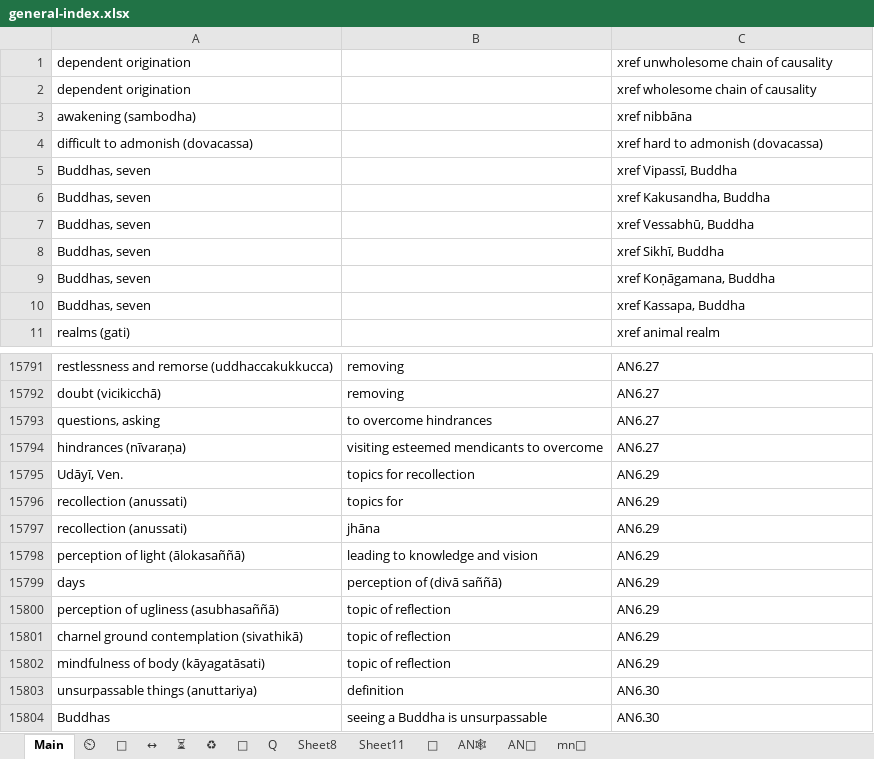
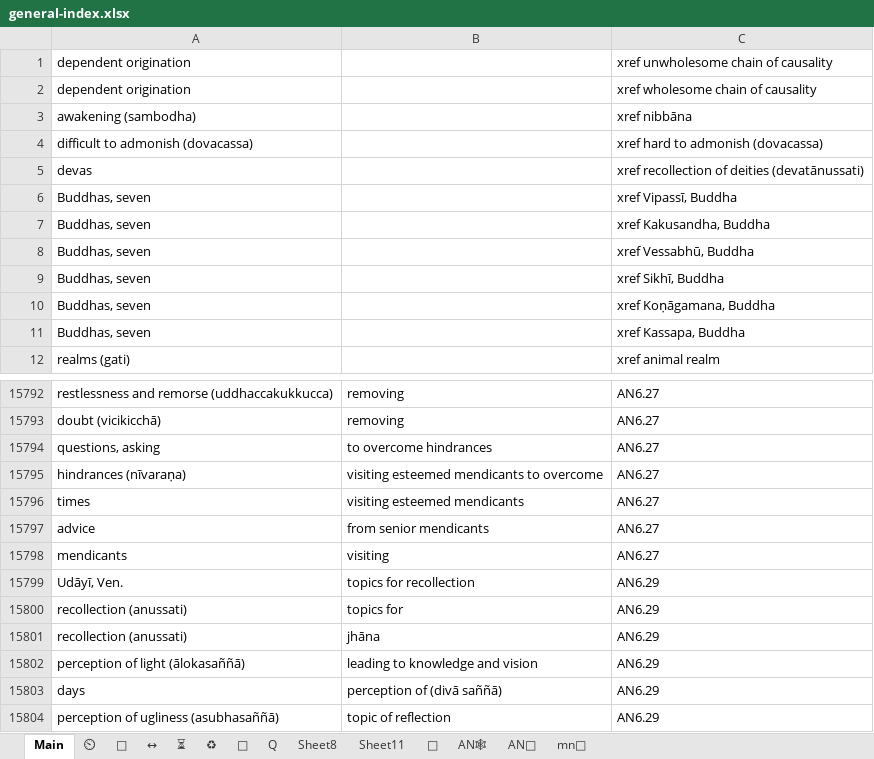
Before and after one commit to thesunshade/CIPS, an Excel workbook: src/data/general-index.xlsx, sheet Main, drawn as a sheet; only a part is shown, gaps mark what is left out; the shorter side is filled out with more unchanged rows; values as stored, in another font and other column widths than the file's, no borders; conditional formats not drawn; the diff names each change by its address in the sheet, - before the commit and + after, or states it on an @@ line.

```diff
--- a/src/data/general-index.xlsx (sheet Main)
+++ b/src/data/general-index.xlsx (sheet Main)
+row 5: devas |  | xref recollection of deities (devatānussati)
+row 15796: times | visiting esteemed mendicants | AN6.27
+row 15797: advice | from senior mendicants | AN6.27
+row 15798: mendicants | visiting | AN6.27
```
Also changed, not shown: 2 other files.
